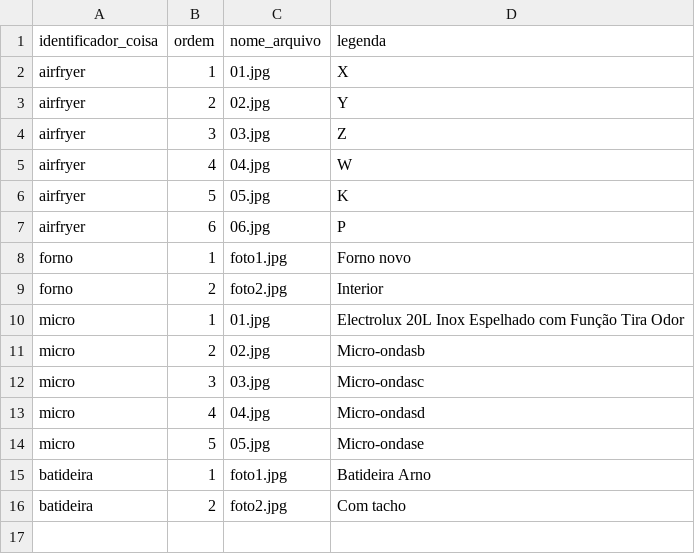
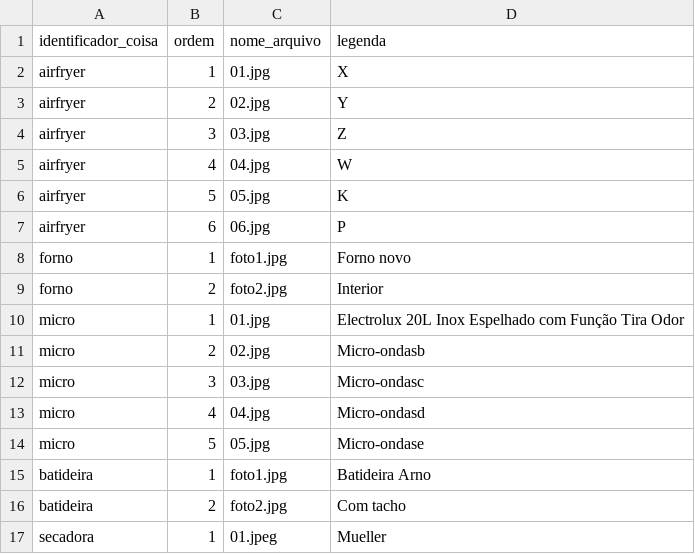
Before and after one commit to eitapechinchaboa/itacoatiara, a CSV file: data/fotos_coisa.csv, drawn as a sheet.

Commit message:
Update fotos_coisa.csv

```diff
--- a/data/fotos_coisa.csv
+++ b/data/fotos_coisa.csv
@@ -16 +16,2 @@ batideira|1|foto1.jpg|Batideira Arno
 batideira|2|foto2.jpg|Com tacho
+secadora|1|01.jpeg|Mueller
```
